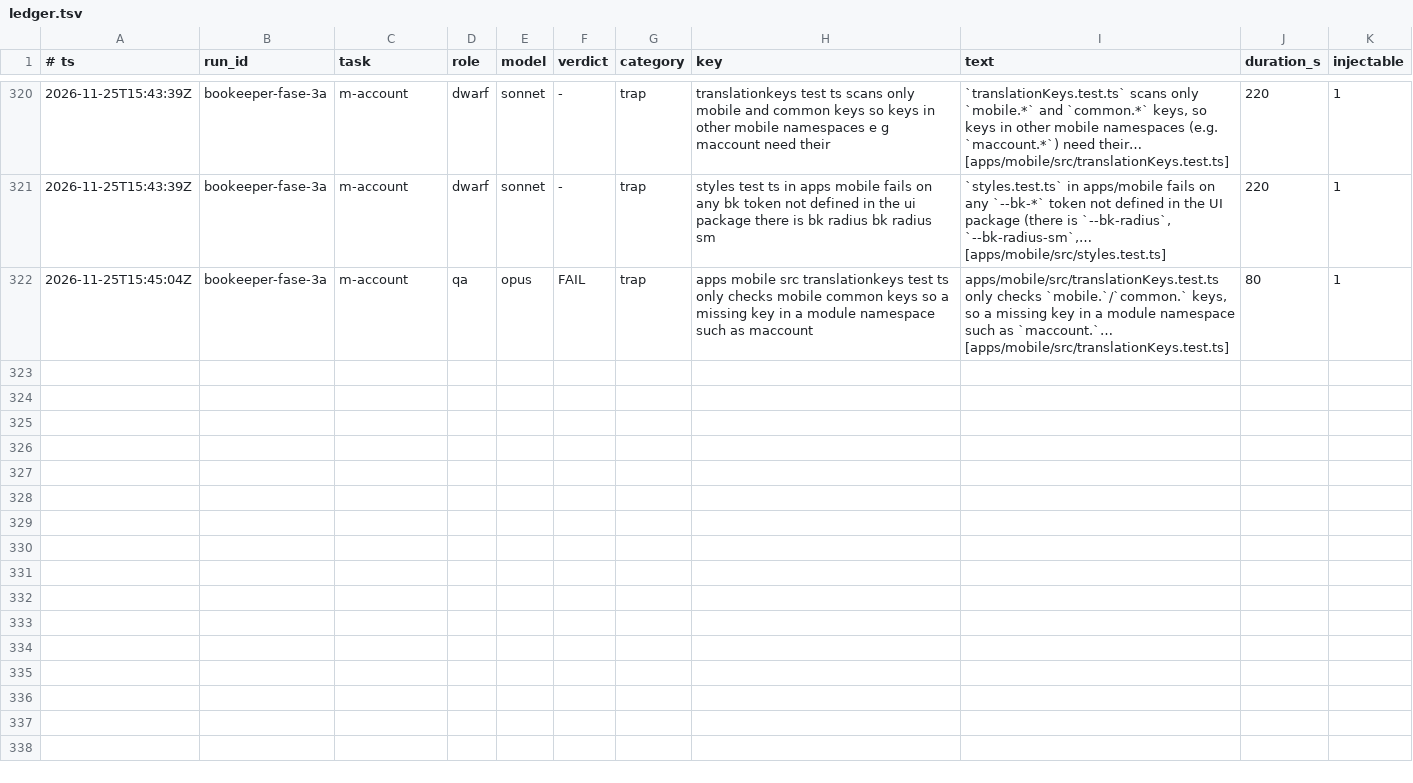
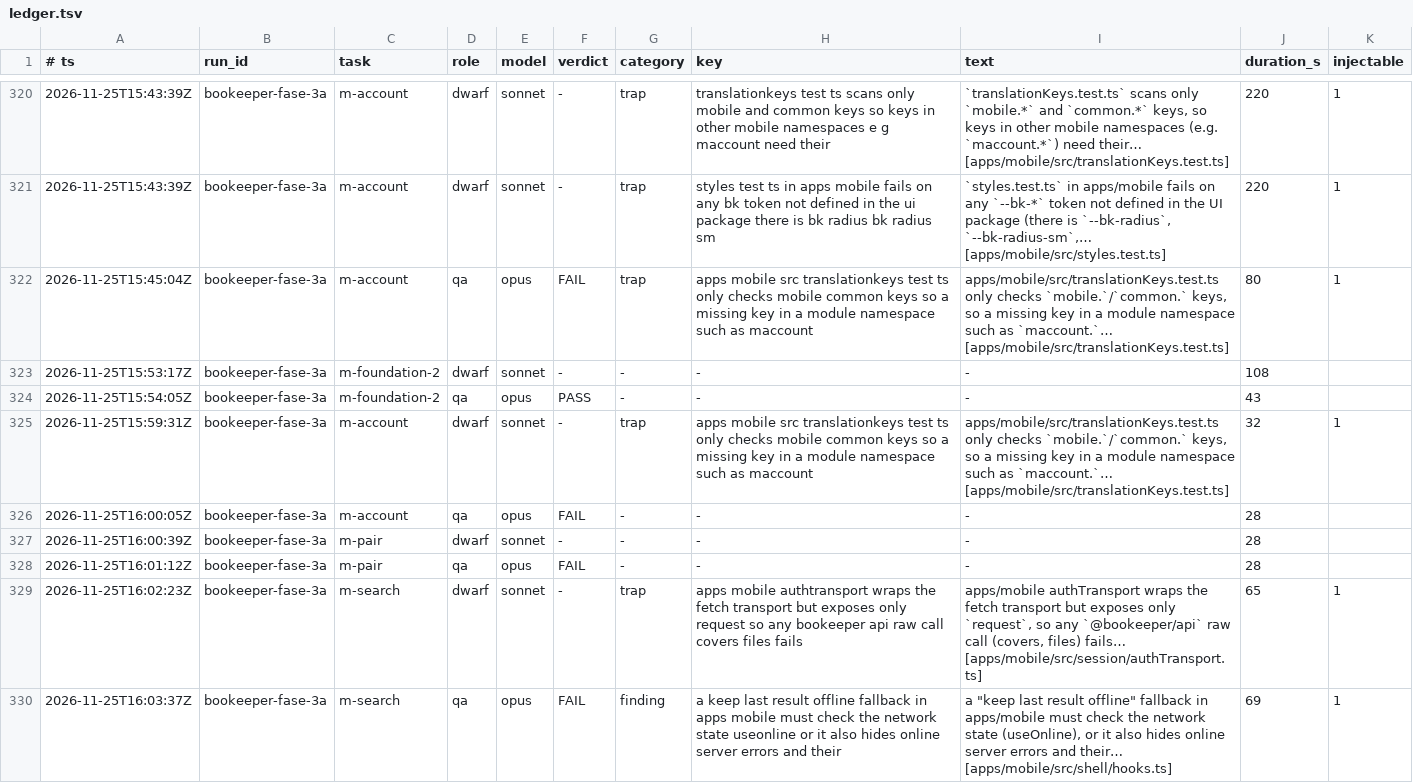
Before and after one commit to Bardugo624/Bookeeper-Neo, a TSV file: .forge/ledger.tsv, drawn as a sheet; only a part is shown, gaps mark what is left out; the diff names each change by its address in the sheet, - before the commit and + after, or states it on an @@ line.

```diff
--- a/.forge/ledger.tsv
+++ b/.forge/ledger.tsv
+row 323: 2026-11-25T15:53:17Z | bookeeper-fase-3a | m-foundation-2 | dwarf | sonnet | - | - | - | - | 108
+row 324: 2026-11-25T15:54:05Z | bookeeper-fase-3a | m-foundation-2 | qa | opus | PASS | - | - | - | 43
+row 325: 2026-11-25T15:59:31Z | bookeeper-fase-3a | m-account | dwarf | sonnet | - | trap | apps mobile src translationkeys test ts only checks mobile common keys so a missing key in a module namespace such as maccount | apps/mobile/src/translationKeys.test.ts only checks `mobile.`/`common.` keys, so a missing key in a module namespace such as `maccount.`… [apps/mobile/src/translationKeys.test.ts] | 32 | 1
+row 326: 2026-11-25T16:00:05Z | bookeeper-fase-3a | m-account | qa | opus | FAIL | - | - | - | 28
+row 327: 2026-11-25T16:00:39Z | bookeeper-fase-3a | m-pair | dwarf | sonnet | - | - | - | - | 28
+row 328: 2026-11-25T16:01:12Z | bookeeper-fase-3a | m-pair | qa | opus | FAIL | - | - | - | 28
+row 329: 2026-11-25T16:02:23Z | bookeeper-fase-3a | m-search | dwarf | sonnet | - | trap | apps mobile authtransport wraps the fetch transport but exposes only request so any bookeeper api raw call covers files fails | apps/mobile authTransport wraps the fetch transport but exposes only `request`, so any `@bookeeper/api` raw call (covers, files) fails… [apps/mobile/src/session/authTransport.ts] | 65 | 1
+row 330: 2026-11-25T16:03:37Z | bookeeper-fase-3a | m-search | qa | opus | FAIL | finding | a keep last result offline fallback in apps mobile must check the network state useonline or it also hides online server errors and their | a "keep last result offline" fallback in apps/mobile must check the network state (useOnline), or it also hides online server errors and their… [apps/mobile/src/shell/hooks.ts] | 69 | 1
```
Also changed, not shown: docs/forge/fase-3a/tasks.tsv, 7 other files.
